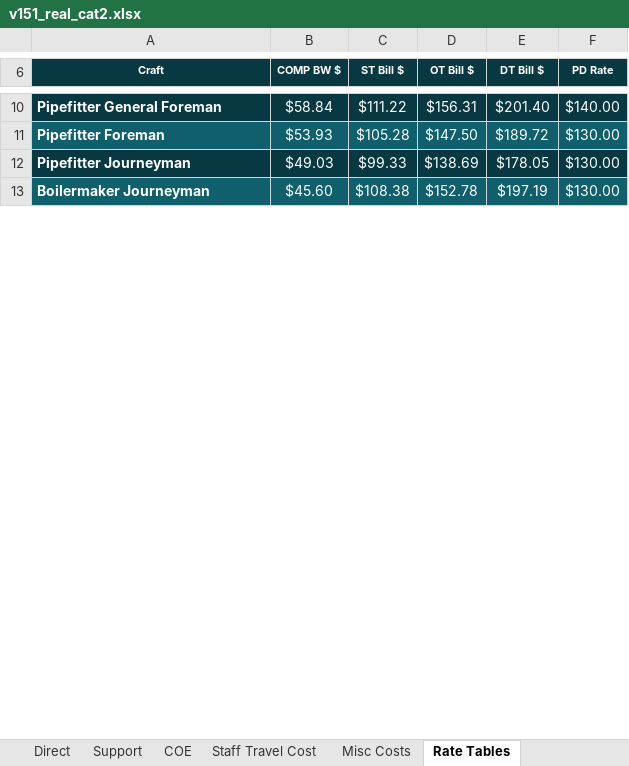
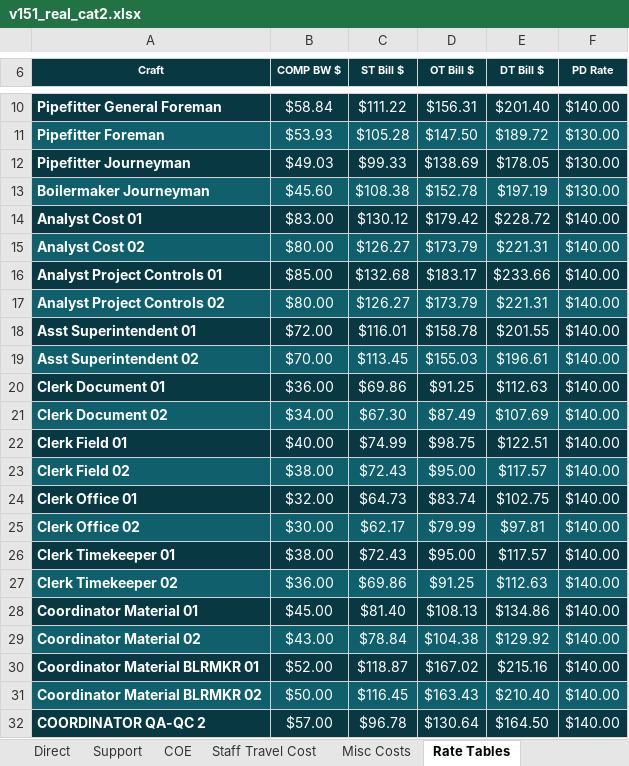
Before and after one commit to robertmhenderson582-ops/hit-squad, an Excel workbook: look-samples/v151_real_cat2.xlsx, sheet Rate Tables, drawn as a sheet; only a part is shown, gaps mark what is left out; values as stored, in another font and other column widths than the file's, no borders; 4 other sheets too large or unreadable and not compared; the diff covers the shown part only; the diff names each change by its address in the sheet, - before the commit and + after, or states it on an @@ line.

```diff
--- a/look-samples/v151_real_cat2.xlsx (sheet Rate Tables)
+++ b/look-samples/v151_real_cat2.xlsx (sheet Rate Tables)
+row 14: Analyst Cost 01 | $83.00 | $130.12 | $179.42 | $228.72 | $140.00
+row 15: Analyst Cost 02 | $80.00 | $126.27 | $173.79 | $221.31 | $140.00
+row 16: Analyst Project Controls 01 | $85.00 | $132.68 | $183.17 | $233.66 | $140.00
+row 17: Analyst Project Controls 02 | $80.00 | $126.27 | $173.79 | $221.31 | $140.00
+row 18: Asst Superintendent 01 | $72.00 | $116.01 | $158.78 | $201.55 | $140.00
+row 19: Asst Superintendent 02 | $70.00 | $113.45 | $155.03 | $196.61 | $140.00
+row 20: Clerk Document 01 | $36.00 | $69.86 | $91.25 | $112.63 | $140.00
+row 21: Clerk Document 02 | $34.00 | $67.30 | $87.49 | $107.69 | $140.00
+row 22: Clerk Field 01 | $40.00 | $74.99 | $98.75 | $122.51 | $140.00
+row 23: Clerk Field 02 | $38.00 | $72.43 | $95.00 | $117.57 | $140.00
+row 24: Clerk Office 01 | $32.00 | $64.73 | $83.74 | $102.75 | $140.00
+row 25: Clerk Office 02 | $30.00 | $62.17 | $79.99 | $97.81 | $140.00
+row 26: Clerk Timekeeper 01 | $38.00 | $72.43 | $95.00 | $117.57 | $140.00
+row 27: Clerk Timekeeper 02 | $36.00 | $69.86 | $91.25 | $112.63 | $140.00
+row 28: Coordinator Material 01 | $45.00 | $81.40 | $108.13 | $134.86 | $140.00
+row 29: Coordinator Material 02 | $43.00 | $78.84 | $104.38 | $129.92 | $140.00
+row 30: Coordinator Material BLRMKR 01 | $52.00 | $118.87 | $167.02 | $215.16 | $140.00
+row 31: Coordinator Material BLRMKR 02 | $50.00 | $116.45 | $163.43 | $210.40 | $140.00
+row 32: COORDINATOR QA-QC 2 | $57.00 | $96.78 | $130.64 | $164.50 | $140.00
```
Also changed, not shown: 129 added rows and 1 edited cell elsewhere in this sheet, sheet Staff Travel Cost, sheet Misc Costs, sheet COE, sheet Summary Page, sheet Job setup, 6 other files.
